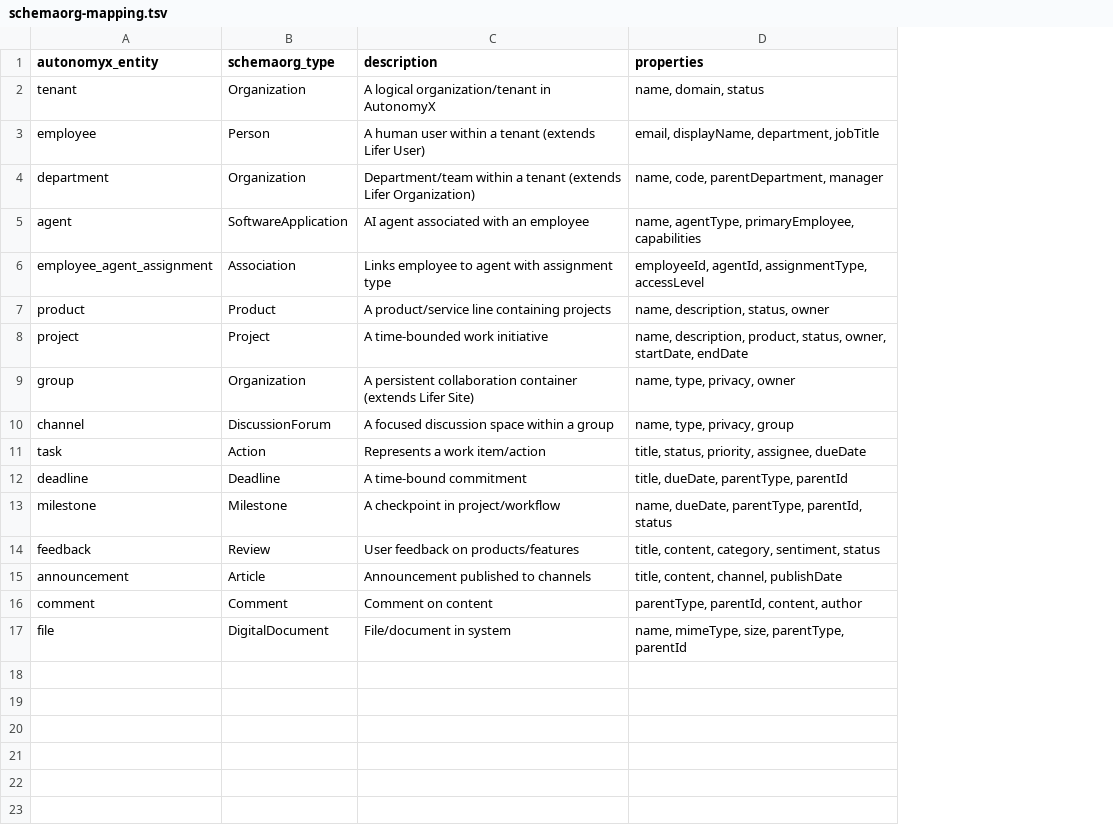
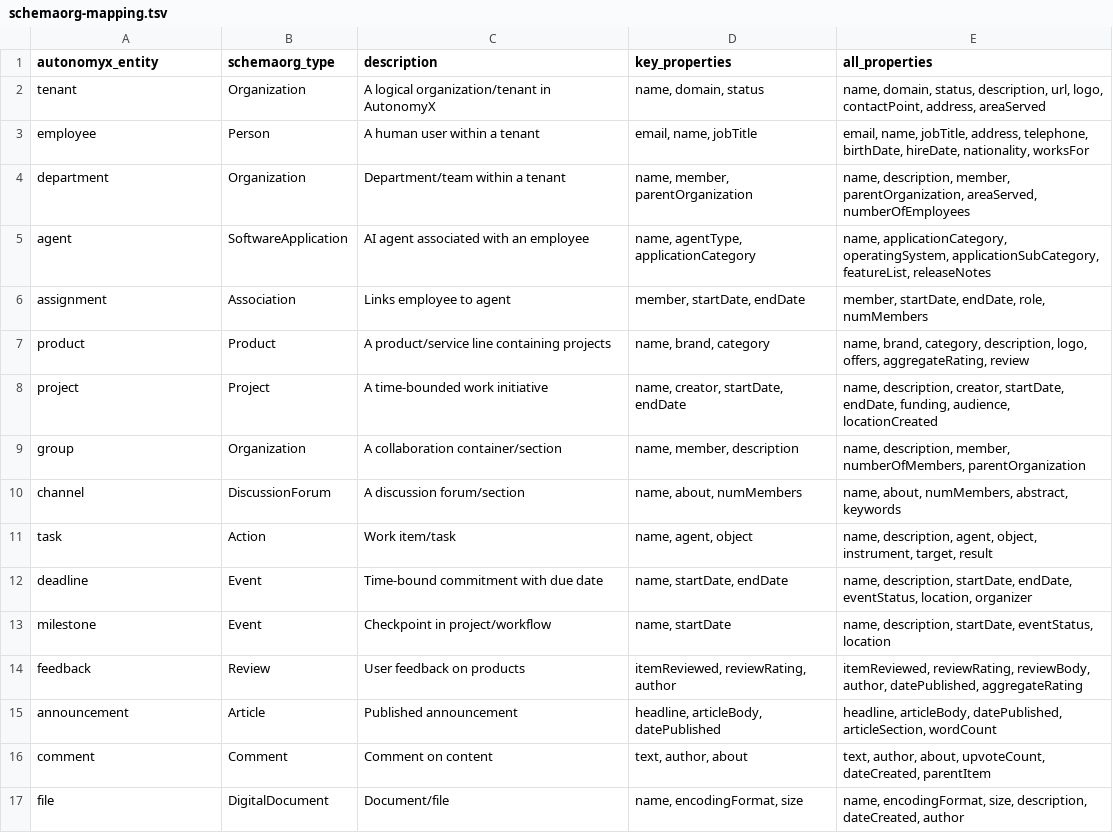
Before and after one commit to openautonomyx/platform-monorepo, a TSV file: lifera/structures/schemaorg-mapping.tsv, drawn as a sheet; removed rows and columns are numbered as before the commit, all else as after; the diff names each change by its address in the sheet, - before the commit and + after, or states it on an @@ line.

Commit message:
Update Schema.org mapping with CreativeWork properties
- schemaorg-mapping.tsv: Added all_properties column with full Schema.org props
- creativework-properties.md: Full list of 85+ CreativeWork properties

```diff
--- a/lifera/structures/schemaorg-mapping.tsv
+++ b/lifera/structures/schemaorg-mapping.tsv
-column D (properties), rows 2-17: name, domain, status | email, displayName, department, jobTitle | name, code, parentDepartment, manager | name, agentType, primaryEmployee, capabilities | employeeId, agentId, assignmentType, accessLevel | name, description, status, owner | name, description, product, status, owner, startDate, endDate | name, type, privacy, owner | name, type, privacy, group | title, status, priority, assignee, dueDate | title, dueDate, parentType, parentId | name, dueDate, parentType, parentId, status | title, content, category, sentiment, status | title, content, channel, publishDate | parentType, parentId, content, author | name, mimeType, size, parentType, parentId
+column D (key_properties), rows 2-17: name, domain, status | email, name, jobTitle | name, member, parentOrganization | name, agentType, applicationCategory | member, startDate, endDate | name, brand, category | name, creator, startDate, endDate | name, member, description | name, about, numMembers | name, agent, object | name, startDate, endDate | name, startDate | itemReviewed, reviewRating, author | headline, articleBody, datePublished | text, author, about | name, encodingFormat, size
+column E (all_properties), rows 2-17: name, domain, status, description, url, logo, contactPoint, address, areaServed | email, name, jobTitle, address, telephone, birthDate, hireDate, nationality, worksFor | name, description, member, parentOrganization, areaServed, numberOfEmployees | name, applicationCategory, operatingSystem, applicationSubCategory, featureList, releaseNotes | member, startDate, endDate, role, numMembers | name, brand, category, description, logo, offers, aggregateRating, review | name, description, creator, startDate, endDate, funding, audience, locationCreated | name, description, member, numberOfMembers, parentOrganization | name, about, numMembers, abstract, keywords | name, description, agent, object, instrument, target, result | name, description, startDate, endDate, eventStatus, location, organizer | name, description, startDate, eventStatus, location | itemReviewed, reviewRating, reviewBody, author, datePublished, aggregateRating | headline, articleBody, datePublished, articleSection, wordCount | text, author, about, upvoteCount, dateCreated, parentItem | name, encodingFormat, size, description, dateCreated, author
-C3 (description): A human user within a tenant (extends Lifer User)
+C3 (description): A human user within a tenant
-C4 (description): …a tenant (extends Lifer Organization)
+C4 (description): …a tenant
-A6 (autonomyx_entity): employee_agent_assignment
+A6 (autonomyx_entity): assignment
-C6 (description): Links employee to agent with assignment type
+C6 (description): Links employee to agent
-C9 (description): A persistent collaboration container (extends Lifer Site)
+C9 (description): A collaboration container/section
-C10 (description): A focused discussion space within a group
+C10 (description): A discussion forum/section
-C11 (description): Represents a work item/action
+C11 (description): Work item/task
-B12 (schemaorg_type): Deadline
+B12 (schemaorg_type): Event
-C12 (description): A time-bound commitment
+C12 (description): Time-bound commitment with due date
-B13 (schemaorg_type): Milestone
+B13 (schemaorg_type): Event
-C13 (description): A checkpoint in project/workflow
+C13 (description): Checkpoint in project/workflow
-C14 (description): User feedback on products/features
+C14 (description): User feedback on products
-C15 (description): Announcement published to channels
+C15 (description): Published announcement
-C17 (description): File/document in system
+C17 (description): Document/file
```
Also changed, not shown: 2 other files.
